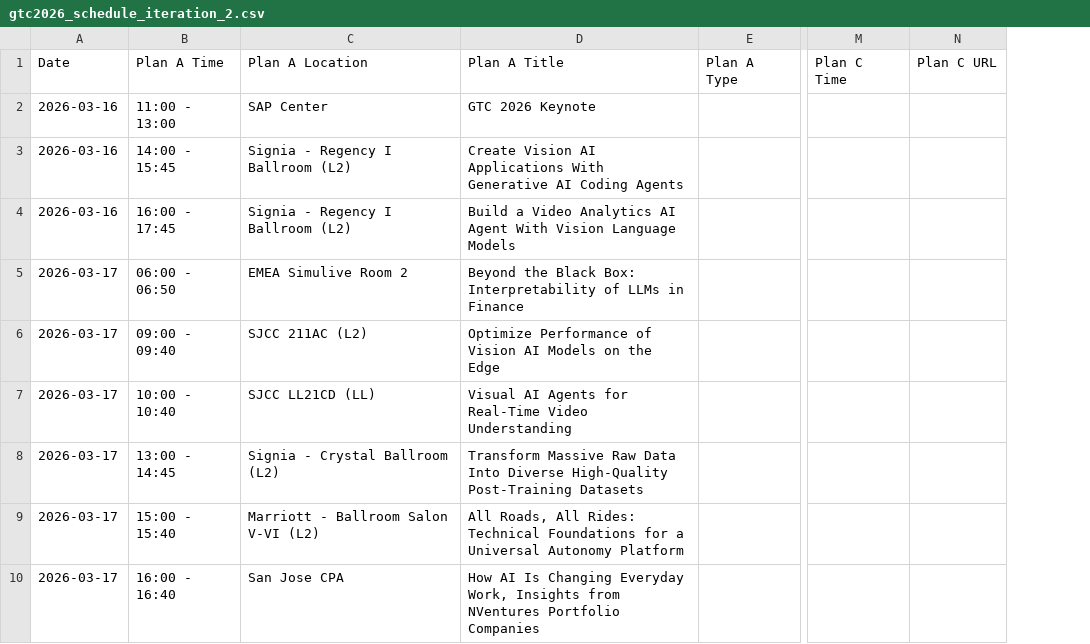
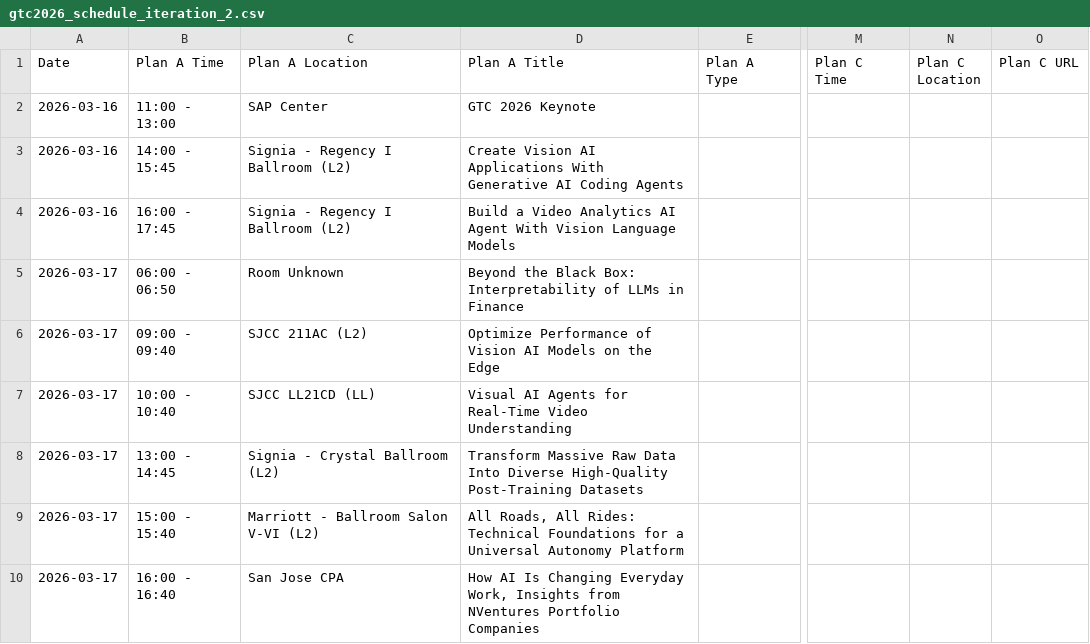
Before and after one commit to aloksh85/gtc_2026_schedule, a CSV file: gtc2026_schedule_iteration_2.csv, drawn as a sheet; only a part is shown, gaps mark what is left out; the diff names each change by its address in the sheet, - before the commit and + after, or states it on an @@ line.

Commit message:
Compact printable layout finalized with complete Plan C metadata 🦾

```diff
--- a/gtc2026_schedule_iteration_2.csv
+++ b/gtc2026_schedule_iteration_2.csv
+column N (Plan C Location), empty
-C5 (Plan A Location): EMEA Simulive Room 2
+C5 (Plan A Location): Room Unknown
```
Also changed, not shown: 6 other files.
